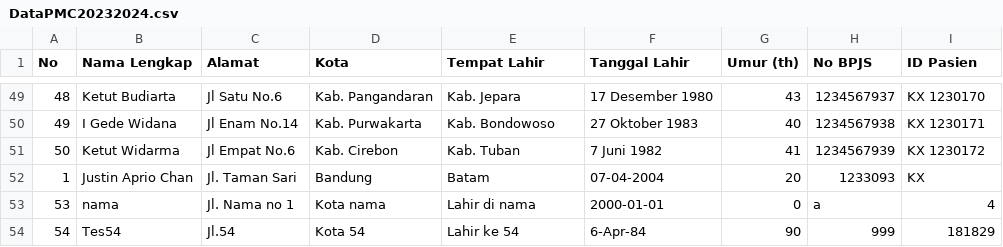
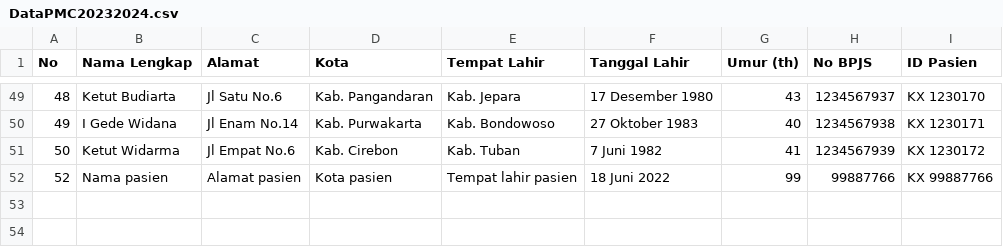
Before and after one commit to Jacolanterns/Tugas-Besar-EL2008-Pemecahan-Masalah-dengan-C, a CSV file: DataPMC20232024.csv, drawn as a sheet; only a part is shown, gaps mark what is left out.

Commit message:
update fitur4 dan fitur5
kalo tambah riwayat baru, output fitur4 dan fitur5 bisa ter-update. fitur5 awalnya ga bisa baca format tanggal yang ada strip, sekarang udah bisa

```diff
--- a/DataPMC20232024.csv
+++ b/DataPMC20232024.csv
@@ -51,4 +51,2 @@ No,Nama Lengkap,Alamat,Kota,Tempat Lahir,Tanggal Lahir,Umur (th),No BPJS,ID Pasi
 50,Ketut Widarma,Jl Empat No.6,Kab. Cirebon,Kab. Tuban,7 Juni 1982,41,1234567939,KX 1230172
-1,Justin Aprio Chan,Jl. Taman Sari,Bandung,Batam,07-04-2004,20,1233093,KX
-53,nama,Jl. Nama no 1,Kota nama,Lahir di nama,2000-01-01,0,a,4
-54,Tes54,Jl.54,Kota 54,Lahir ke 54,6-Apr-84,90,999,181829
+52,Nama pasien,Alamat pasien,Kota pasien,Tempat lahir pasien,18 Juni 2022,99,99887766,KX 99887766
```
Also changed, not shown: Riwayat_Datang_Pasien.csv, 6 other files.
